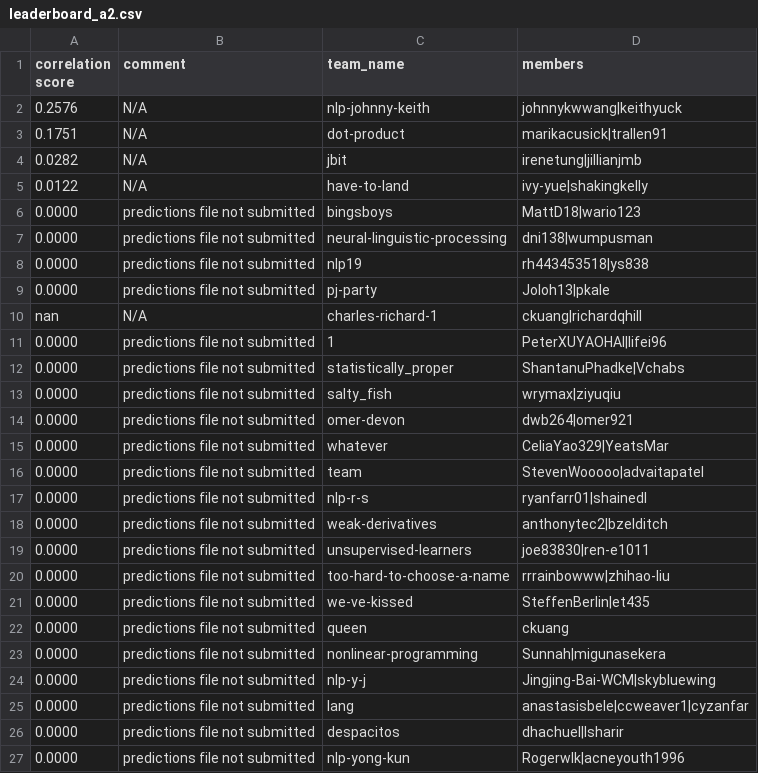
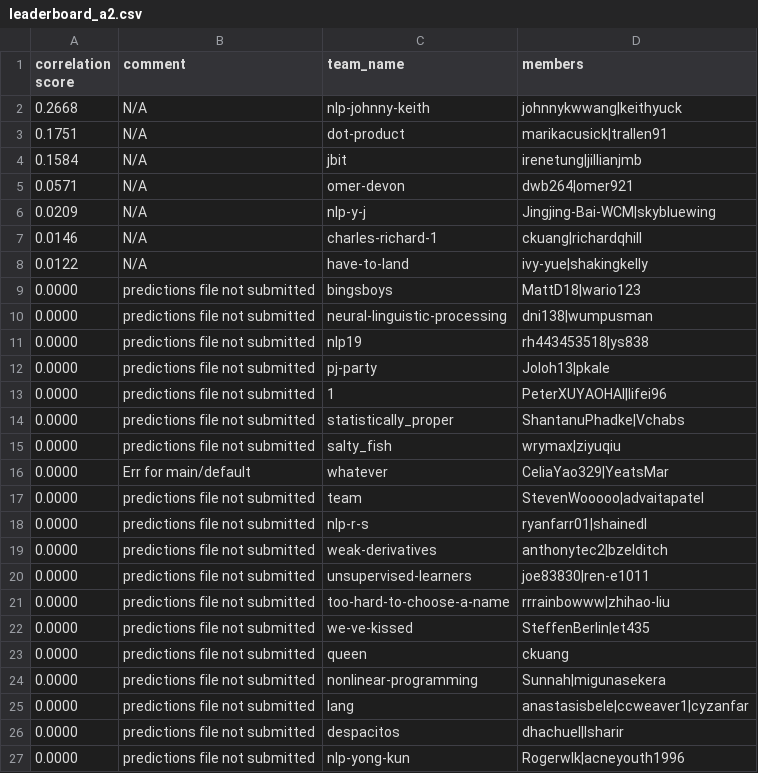
Before and after one commit to advaitapatel/leaderboards, a CSV file: leaderboard_a2.csv, drawn as a sheet.

Commit message:
cron update

```diff
--- a/leaderboard_a2.csv
+++ b/leaderboard_a2.csv
@@ -1,5 +1,8 @@
 correlation score,comment,team_name,members
-0.2576,N/A,nlp-johnny-keith,johnnykwwang|keithyuck
+0.2668,N/A,nlp-johnny-keith,johnnykwwang|keithyuck
 0.1751,N/A,dot-product,marikacusick|trallen91
-0.0282,N/A,jbit,irenetung|jillianjmb
+0.1584,N/A,jbit,irenetung|jillianjmb
+0.0571,N/A,omer-devon,dwb264|omer921
+0.0209,N/A,nlp-y-j,Jingjing-Bai-WCM|skybluewing
+0.0146,N/A,charles-richard-1,ckuang|richardqhill
 0.0122,N/A,have-to-land,ivy-yue|shakingkelly
@@ -9,3 +12,2 @@ correlation score,comment,team_name,members
 0.0000,predictions file not submitted,pj-party,Joloh13|pkale
-nan,N/A,charles-richard-1,ckuang|richardqhill
 0.0000,predictions file not submitted,1,PeterXUYAOHAI|lifei96
@@ -13,4 +15,3 @@ nan,N/A,charles-richard-1,ckuang|richardqhill
 0.0000,predictions file not submitted,salty_fish,wrymax|ziyuqiu
-0.0000,predictions file not submitted,omer-devon,dwb264|omer921
-0.0000,predictions file not submitted,whatever,CeliaYao329|YeatsMar
+0.0000,Err for main/default,whatever,CeliaYao329|YeatsMar
 0.0000,predictions file not submitted,team,StevenWooooo|advaitapatel
@@ -23,3 +24,2 @@ nan,N/A,charles-richard-1,ckuang|richardqhill
 0.0000,predictions file not submitted,nonlinear-programming,Sunnah|migunasekera
-0.0000,predictions file not submitted,nlp-y-j,Jingjing-Bai-WCM|skybluewing
 0.0000,predictions file not submitted,lang,anastasisbele|ccweaver1|cyzanfar
```
